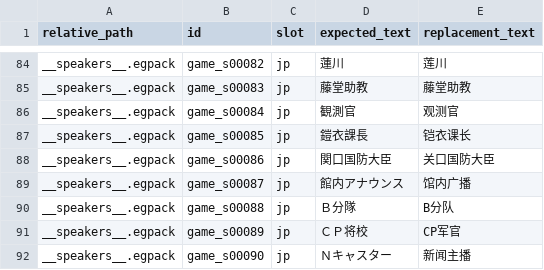
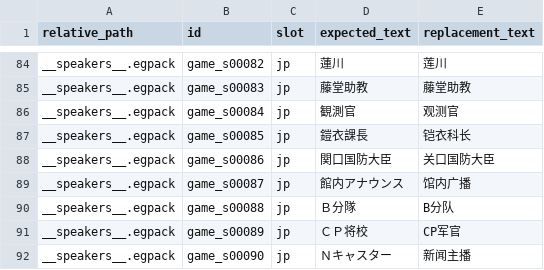
Before and after one commit to imnotsureyi-sys/muvluv-series-steam-cn-patch, a CSV file: AGE2/games/imperial-capital-burns/translations/speakers.ja-zh-Hans.csv, drawn as a sheet; only a part is shown, gaps mark what is left out.

```diff
--- a/AGE2/games/imperial-capital-burns/translations/speakers.ja-zh-Hans.csv
+++ b/AGE2/games/imperial-capital-burns/translations/speakers.ja-zh-Hans.csv
@@ -86,3 +86,3 @@ __speakers__.egpack,game_s00083,jp,藤堂助教,藤堂助教
 __speakers__.egpack,game_s00084,jp,観測官,观测官
-__speakers__.egpack,game_s00085,jp,鎧衣課長,铠衣课长
+__speakers__.egpack,game_s00085,jp,鎧衣課長,铠衣科长
 __speakers__.egpack,game_s00086,jp,関口国防大臣,关口国防大臣
```
Also changed, not shown: 2 other files.
